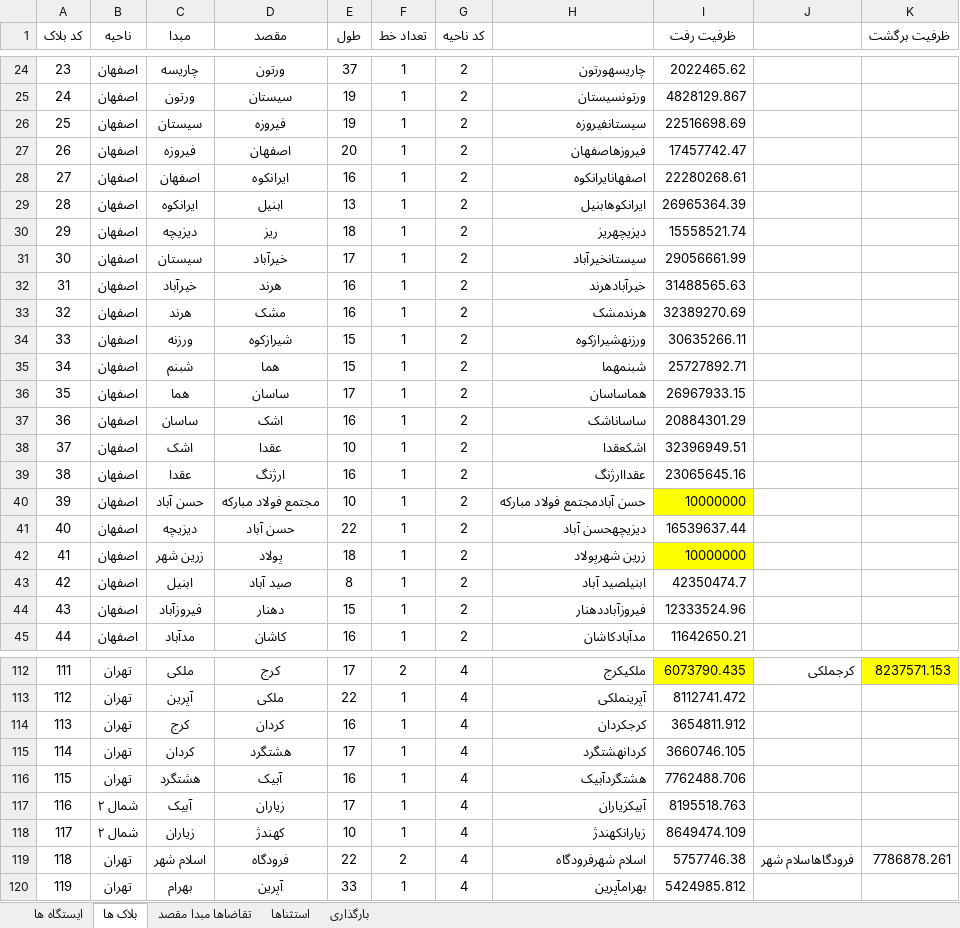
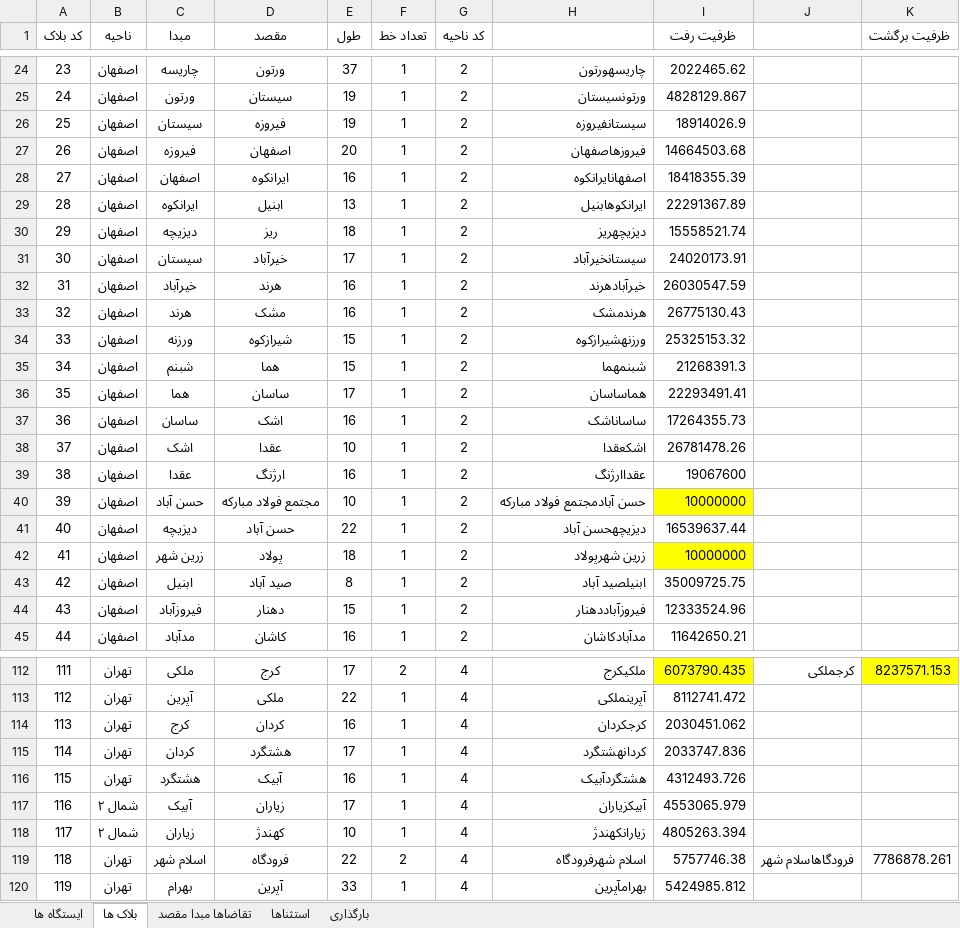
Before and after one commit to mehdimonemi/TAST, an Excel workbook: Data.xlsx, sheet بلاک ها, drawn as a sheet; only a part is shown, gaps mark what is left out; values as stored, in another font and other column widths than the file's, no borders; conditional formats not drawn; the diff covers the shown part only; the diff names each change by its address in the sheet, - before the commit and + after, or states it on an @@ line.

```diff
--- a/Data.xlsx (sheet بلاک ها)
+++ b/Data.xlsx (sheet بلاک ها)
-I26 (ظرفیت رفت): 22516698.69
+I26 (ظرفیت رفت): 18914026.9
-I27 (ظرفیت رفت): 17457742.47
+I27 (ظرفیت رفت): 14664503.68
-I28 (ظرفیت رفت): 22280268.61
+I28 (ظرفیت رفت): 18418355.39
-I29 (ظرفیت رفت): 26965364.39
+I29 (ظرفیت رفت): 22291367.89
-I31 (ظرفیت رفت): 29056661.99
+I31 (ظرفیت رفت): 24020173.91
-I32 (ظرفیت رفت): 31488565.63
+I32 (ظرفیت رفت): 26030547.59
-I33 (ظرفیت رفت): 32389270.69
+I33 (ظرفیت رفت): 26775130.43
-I34 (ظرفیت رفت): 30635266.11
+I34 (ظرفیت رفت): 25325153.32
-I35 (ظرفیت رفت): 25727892.71
+I35 (ظرفیت رفت): 21268391.3
-I36 (ظرفیت رفت): 26967933.15
+I36 (ظرفیت رفت): 22293491.41
-I37 (ظرفیت رفت): 20884301.29
+I37 (ظرفیت رفت): 17264355.73
-I38 (ظرفیت رفت): 32396949.51
+I38 (ظرفیت رفت): 26781478.26
-I39 (ظرفیت رفت): 23065645.16
+I39 (ظرفیت رفت): 19067600
-I43 (ظرفیت رفت): 42350474.7
+I43 (ظرفیت رفت): 35009725.75
-I114 (ظرفیت رفت): 3654811.912
+I114 (ظرفیت رفت): 2030451.062
-I115 (ظرفیت رفت): 3660746.105
+I115 (ظرفیت رفت): 2033747.836
-I116 (ظرفیت رفت): 7762488.706
+I116 (ظرفیت رفت): 4312493.726
-I117 (ظرفیت رفت): 8195518.763
+I117 (ظرفیت رفت): 4553065.979
-I118 (ظرفیت رفت): 8649474.109
+I118 (ظرفیت رفت): 4805263.394
```
Also changed, not shown: 1 added row, 94 edited cells and row numbers in column A elsewhere in this sheet, sheet تقاضاها مبدا مقصد, sheet ایستگاه ها, 7 other files.
